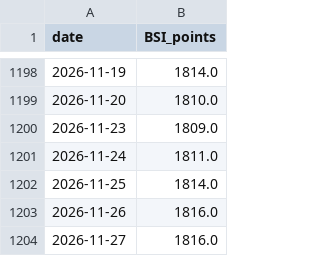
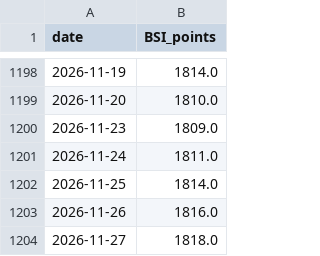
Before and after one commit to zeng16180-sudo/bulk-flow, a CSV file: site/bsi-history.csv, drawn as a sheet; only a part is shown, gaps mark what is left out.

```diff
--- a/site/bsi-history.csv
+++ b/site/bsi-history.csv
@@ -1203,2 +1203,2 @@ date,BSI_points
 2026-11-26,1816.0
-2026-11-27,1816.0
+2026-11-27,1818.0
```
Also changed, not shown: site/bci-history.csv, site/bdi-history.csv, 12 other files.
